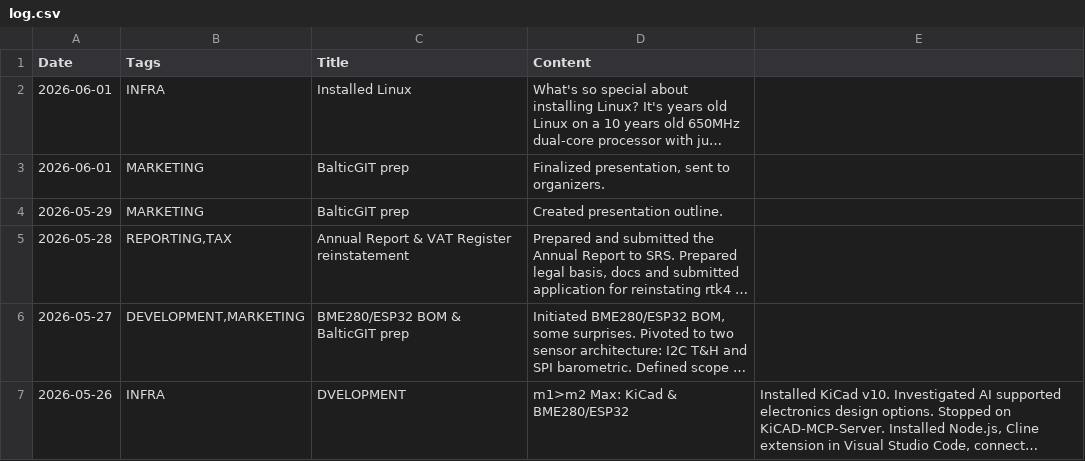
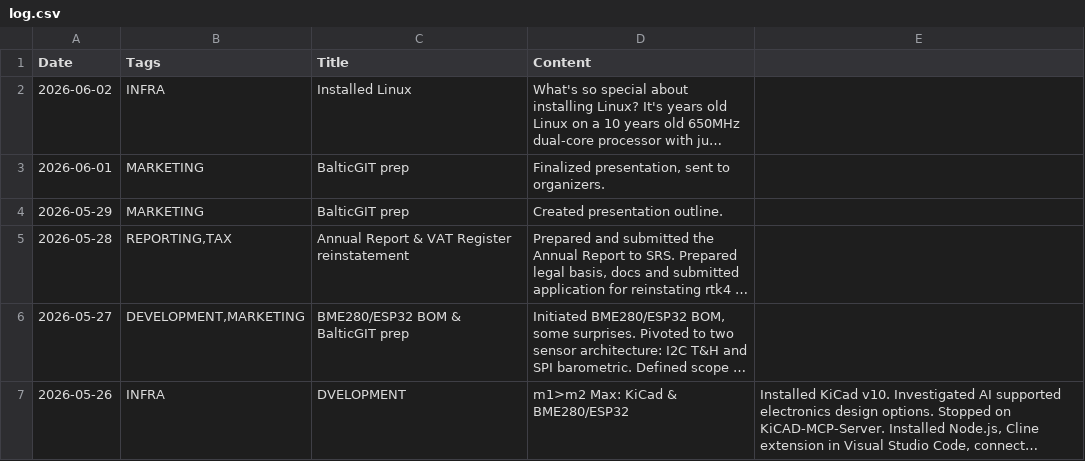
Before and after one commit to jtupulis/rtk4lab.github.io, a CSV file: log.csv, drawn as a sheet; only a part is shown; long unchanged cells end in …; the diff names each change by its address in the sheet, - before the commit and + after, or states it on an @@ line.

Commit message:
Update log.csv with new installation date

```diff
--- a/log.csv
+++ b/log.csv
-A2 (Date): 2026-06-01
+A2 (Date): 2026-06-02
```
